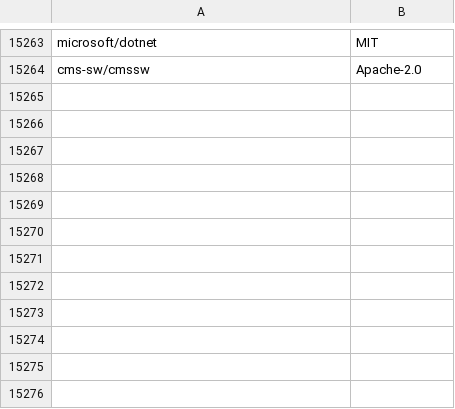
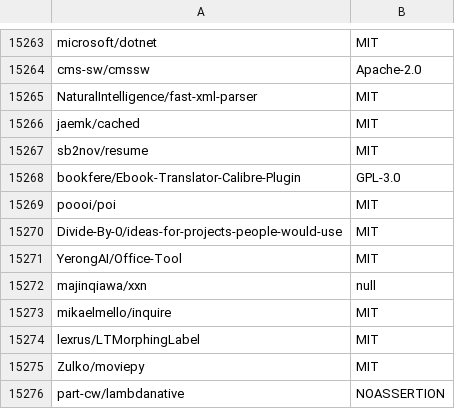
Before and after one commit to surprisetalk/licensure, a CSV file: licenses.csv, drawn as a sheet; only a part is shown, gaps mark what is left out.

```diff
--- a/licenses.csv
+++ b/licenses.csv
@@ -15264 +15264,13 @@ microsoft/dotnet,MIT
 cms-sw/cmssw,Apache-2.0
+NaturalIntelligence/fast-xml-parser,MIT
+jaemk/cached,MIT
+sb2nov/resume,MIT
+bookfere/Ebook-Translator-Calibre-Plugin,GPL-3.0
+poooi/poi,MIT
+Divide-By-0/ideas-for-projects-people-would-use,MIT
+YerongAI/Office-Tool,MIT
+majinqiawa/xxn,null
+mikaelmello/inquire,MIT
+lexrus/LTMorphingLabel,MIT
+Zulko/moviepy,MIT
+part-cw/lambdanative,NOASSERTION
```
Also changed, not shown: 2 other files.
